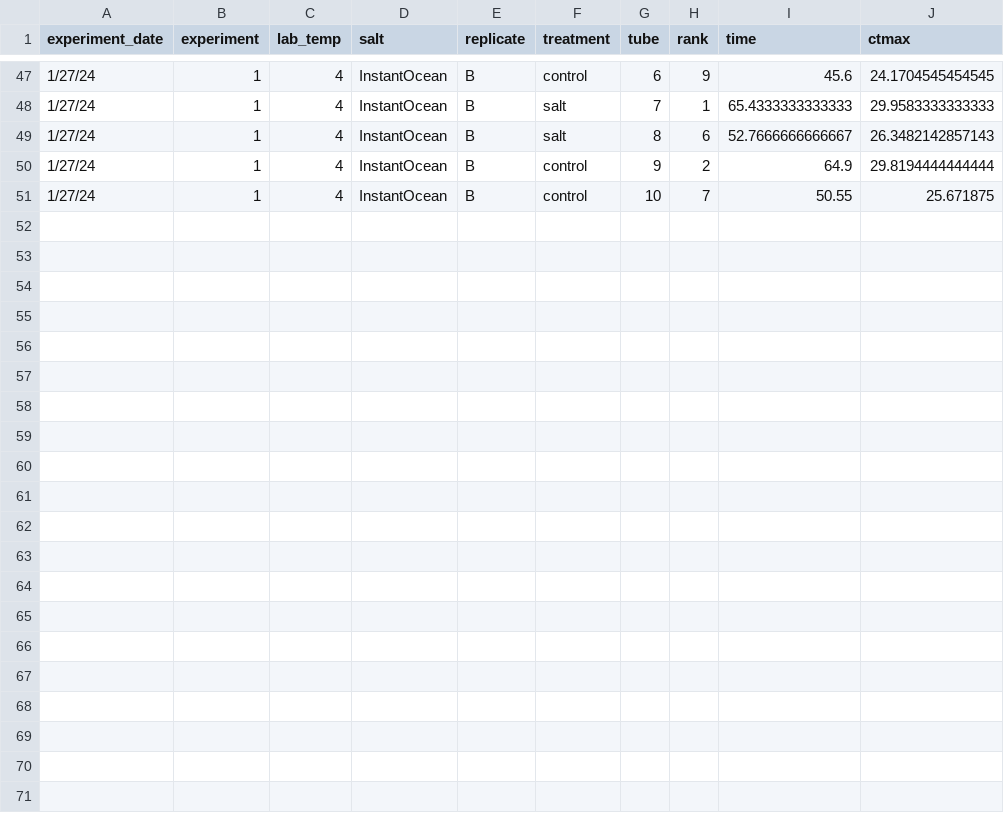
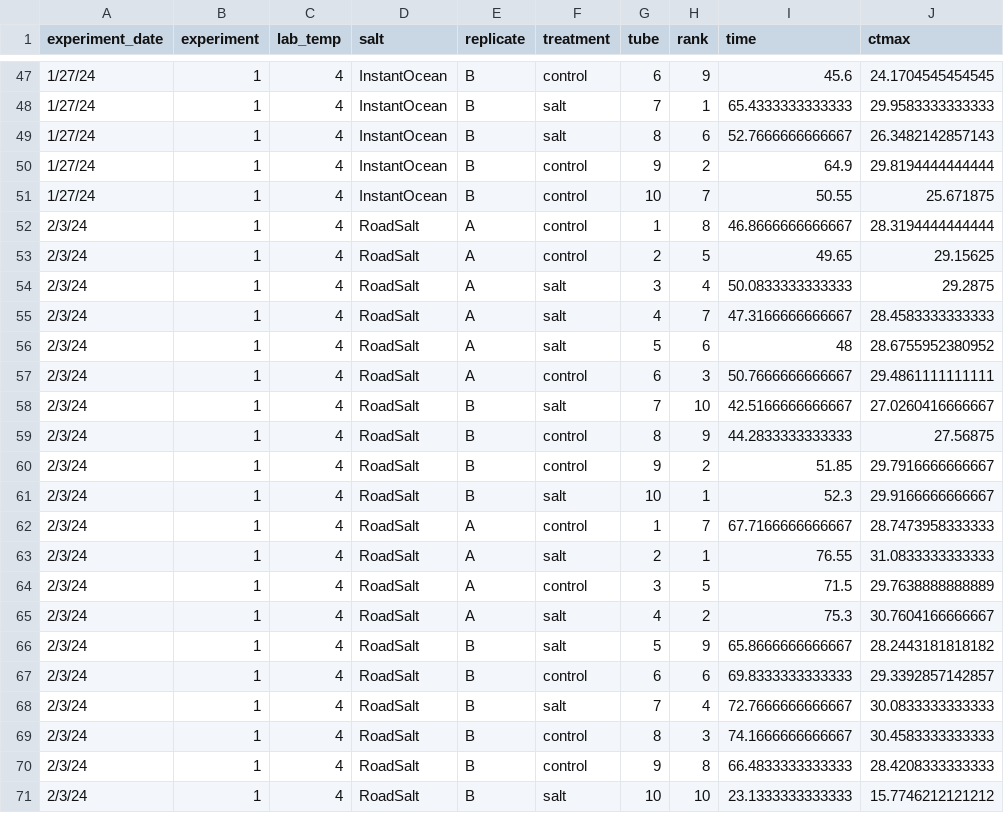
Before and after one commit to ZoopEcoEvo/champlain_salt, a CSV file: Output/Output_data/ctmax_data.csv, drawn as a sheet; only a part is shown, gaps mark what is left out; the diff names each change by its address in the sheet, - before the commit and + after, or states it on an @@ line.

Commit message:
New experimental data

```diff
--- a/Output/Output_data/ctmax_data.csv
+++ b/Output/Output_data/ctmax_data.csv
+row 52: 2/3/24 | 1 | 4 | RoadSalt | A | control | 1 | 8 | 46.8666666666667 | 28.3194444444444
+row 53: 2/3/24 | 1 | 4 | RoadSalt | A | control | 2 | 5 | 49.65 | 29.15625
+row 54: 2/3/24 | 1 | 4 | RoadSalt | A | salt | 3 | 4 | 50.0833333333333 | 29.2875
+row 55: 2/3/24 | 1 | 4 | RoadSalt | A | salt | 4 | 7 | 47.3166666666667 | 28.4583333333333
+row 56: 2/3/24 | 1 | 4 | RoadSalt | A | salt | 5 | 6 | 48 | 28.6755952380952
+row 57: 2/3/24 | 1 | 4 | RoadSalt | A | control | 6 | 3 | 50.7666666666667 | 29.4861111111111
+row 58: 2/3/24 | 1 | 4 | RoadSalt | B | salt | 7 | 10 | 42.5166666666667 | 27.0260416666667
+row 59: 2/3/24 | 1 | 4 | RoadSalt | B | control | 8 | 9 | 44.2833333333333 | 27.56875
+row 60: 2/3/24 | 1 | 4 | RoadSalt | B | control | 9 | 2 | 51.85 | 29.7916666666667
+row 61: 2/3/24 | 1 | 4 | RoadSalt | B | salt | 10 | 1 | 52.3 | 29.9166666666667
+row 62: 2/3/24 | 1 | 4 | RoadSalt | A | control | 1 | 7 | 67.7166666666667 | 28.7473958333333
+row 63: 2/3/24 | 1 | 4 | RoadSalt | A | salt | 2 | 1 | 76.55 | 31.0833333333333
+row 64: 2/3/24 | 1 | 4 | RoadSalt | A | control | 3 | 5 | 71.5 | 29.7638888888889
+row 65: 2/3/24 | 1 | 4 | RoadSalt | A | salt | 4 | 2 | 75.3 | 30.7604166666667
+row 66: 2/3/24 | 1 | 4 | RoadSalt | B | salt | 5 | 9 | 65.8666666666667 | 28.2443181818182
+row 67: 2/3/24 | 1 | 4 | RoadSalt | B | control | 6 | 6 | 69.8333333333333 | 29.3392857142857
+row 68: 2/3/24 | 1 | 4 | RoadSalt | B | salt | 7 | 4 | 72.7666666666667 | 30.0833333333333
+row 69: 2/3/24 | 1 | 4 | RoadSalt | B | control | 8 | 3 | 74.1666666666667 | 30.4583333333333
+row 70: 2/3/24 | 1 | 4 | RoadSalt | B | control | 9 | 8 | 66.4833333333333 | 28.4208333333333
+row 71: 2/3/24 | 1 | 4 | RoadSalt | B | salt | 10 | 10 | 23.1333333333333 | 15.7746212121212
```
Also changed, not shown: Output/Output_data/daily_prop_data.csv, Output/Output_data/surv_data.csv, 19 other files.
